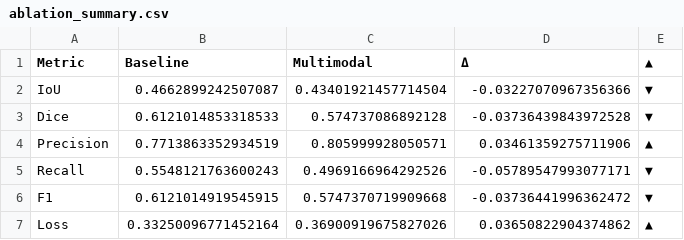
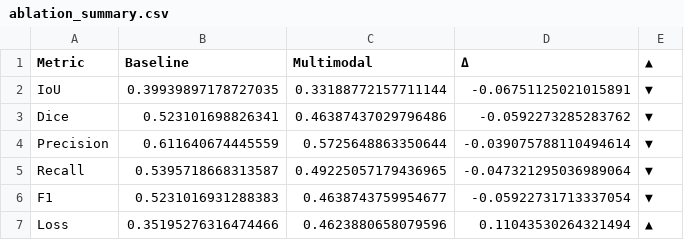
Before and after one commit to mecartin/flood-segmentation, a CSV file: results/ablation_summary.csv, drawn as a sheet.

```diff
--- a/results/ablation_summary.csv
+++ b/results/ablation_summary.csv
@@ -1,7 +1,7 @@
 Metric,Baseline,Multimodal,Δ,▲
-IoU,0.4662899242507087,0.43401921457714504,-0.03227070967356366,▼
-Dice,0.6121014853318533,0.574737086892128,-0.03736439843972528,▼
-Precision,0.7713863352934519,0.805999928050571,0.03461359275711906,▲
-Recall,0.5548121763600243,0.4969166964292526,-0.05789547993077171,▼
-F1,0.6121014919545915,0.5747370719909668,-0.03736441996362472,▼
-Loss,0.33250096771452164,0.36900919675827026,0.03650822904374862,▲
+IoU,0.39939897178727035,0.33188772157711144,-0.06751125021015891,▼
+Dice,0.523101698826341,0.46387437029796486,-0.0592273285283762,▼
+Precision,0.611640674445559,0.5725648863350644,-0.039075788110494614,▼
+Recall,0.5395718668313587,0.49225057179436965,-0.047321295036989064,▼
+F1,0.5231016931288383,0.4638743759954677,-0.05922731713337054,▼
+Loss,0.35195276316474466,0.4623880658079596,0.11043530264321494,▲
```
Also changed, not shown: 13 other files.
